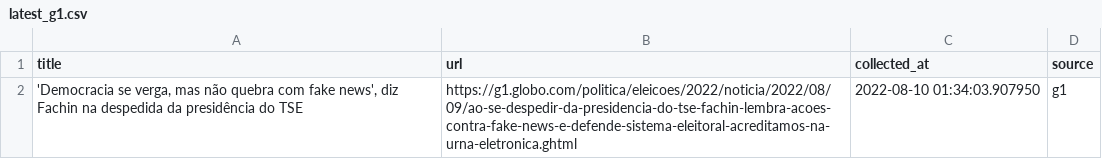
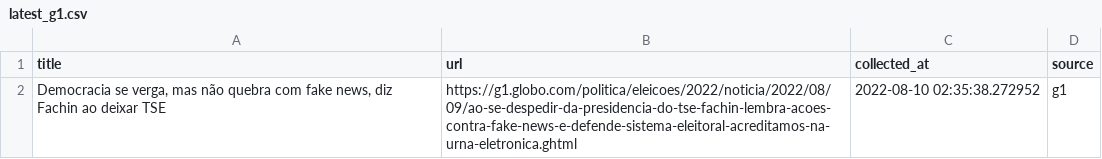
Before and after one commit to leodiegues/lidebot, a CSV file: data/latest_g1.csv, drawn as a sheet.

```diff
--- a/data/latest_g1.csv
+++ b/data/latest_g1.csv
@@ -1,2 +1,2 @@
 title,url,collected_at,source
-"'Democracia se verga, mas não quebra com fake news', diz Fachin na despedida da presidência do TSE",https://g1.globo.com/politica/eleicoes/2022/noticia/2022/08/09/ao-se-despedir-da-presidencia-do-tse-fachin-lembra-acoes-contra-fake-news-e-defende-sistema-eleitoral-acreditamos-na-urna-eletronica.ghtml,2022-08-10 01:34:03.907950,g1
+"Democracia se verga, mas não quebra com fake news, diz Fachin ao deixar TSE",https://g1.globo.com/politica/eleicoes/2022/noticia/2022/08/09/ao-se-despedir-da-presidencia-do-tse-fachin-lembra-acoes-contra-fake-news-e-defende-sistema-eleitoral-acreditamos-na-urna-eletronica.ghtml,2022-08-10 02:35:38.272952,g1
```
Also changed, not shown: data/latest_estadao.csv, data/latest_folha.csv, 4 other files.
